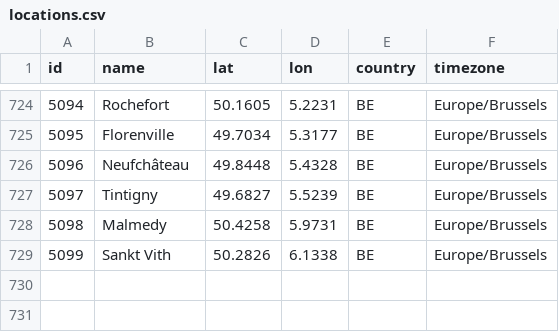
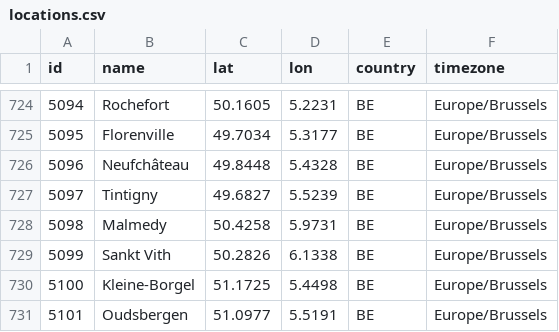
Before and after one commit to farmsaat/Wetterdaten, a CSV file: locations.csv, drawn as a sheet; only a part is shown, gaps mark what is left out.

Commit message:
Update locations.csv

```diff
--- a/locations.csv
+++ b/locations.csv
@@ -729 +729,3 @@ id,name,lat,lon,country,timezone
 5099,Sankt Vith,50.2826,6.1338,BE,Europe/Brussels
+5100,Kleine-Borgel,51.1725,5.4498,BE,Europe/Brussels
+5101,Oudsbergen,51.0977,5.5191,BE,Europe/Brussels
```
